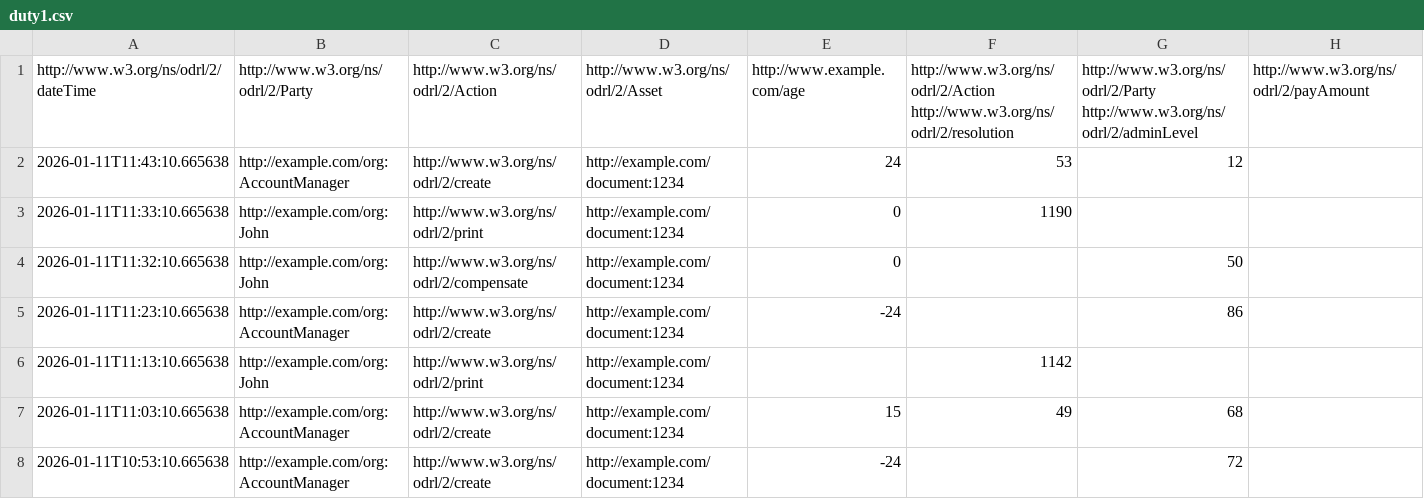
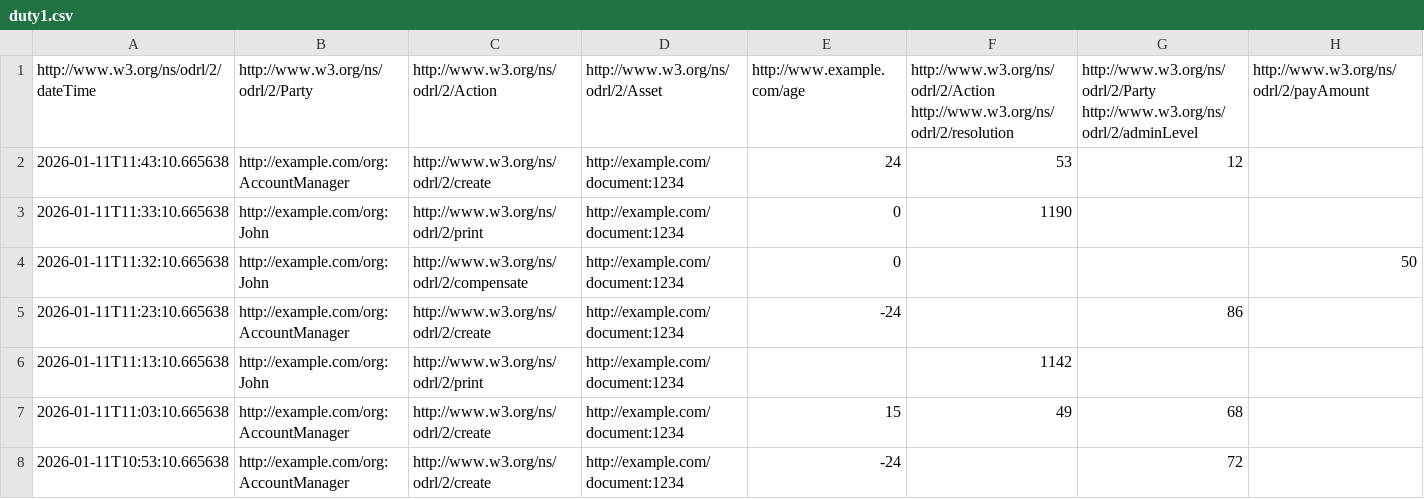
Before and after one commit to paolo7/ODRL-Engine, a CSV file: test_cases/evaluation/invalid/duty1.csv, drawn as a sheet; only a part is shown.

Commit message:
Updated duties
Updated duty1.csv and duty.ttl in both valid and invalid folders so they should be correct now (there used to be no permission to compensate, so it was always false.)

```diff
--- a/test_cases/evaluation/invalid/duty1.csv
+++ b/test_cases/evaluation/invalid/duty1.csv
@@ -3,3 +3,3 @@ http://www.w3.org/ns/odrl/2/dateTime,http://www.w3.org/ns/odrl/2/Party,http://ww
 2026-01-11T11:33:10.665638,http://example.com/org:John,http://www.w3.org/ns/odrl/2/print,http://example.com/document:1234,0,1190,,
-2026-01-11T11:32:10.665638,http://example.com/org:John,http://www.w3.org/ns/odrl/2/compensate,http://example.com/document:1234,0,,50
+2026-01-11T11:32:10.665638,http://example.com/org:John,http://www.w3.org/ns/odrl/2/compensate,http://example.com/document:1234,0,,,50
 2026-01-11T11:23:10.665638,http://example.com/org:AccountManager,http://www.w3.org/ns/odrl/2/create,http://example.com/document:1234,-24,,86,
```
Also changed, not shown: test_cases/evaluation/valid/duty1.csv, 2 other files.
